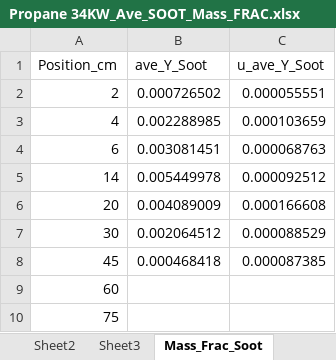
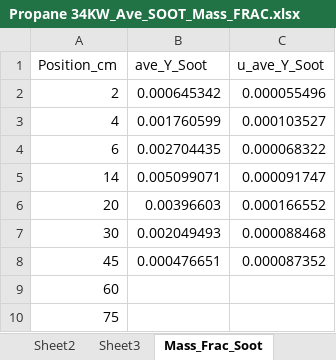
Before and after one commit to rlfalken/Pool_Fires, an Excel workbook: Propane 34KW/Propane 34KW_Ave_SOOT_Mass_FRAC.xlsx, sheet Mass_Frac_Soot, drawn as a sheet; values as stored, in another font and other column widths than the file's, no borders; the diff names each change by its address in the sheet, - before the commit and + after, or states it on an @@ line.

Commit message:
Updated Propane 34kW

```diff
--- a/Propane 34KW/Propane 34KW_Ave_SOOT_Mass_FRAC.xlsx (sheet Mass_Frac_Soot)
+++ b/Propane 34KW/Propane 34KW_Ave_SOOT_Mass_FRAC.xlsx (sheet Mass_Frac_Soot)
-B2 (ave_Y_Soot): 0.000726502
+B2 (ave_Y_Soot): 0.000645342
-C2 (u_ave_Y_Soot): 0.000055551
+C2 (u_ave_Y_Soot): 0.000055496
-B3 (ave_Y_Soot): 0.002288985
+B3 (ave_Y_Soot): 0.001760599
-C3 (u_ave_Y_Soot): 0.000103659
+C3 (u_ave_Y_Soot): 0.000103527
-B4 (ave_Y_Soot): 0.003081451
+B4 (ave_Y_Soot): 0.002704435
-C4 (u_ave_Y_Soot): 0.000068763
+C4 (u_ave_Y_Soot): 0.000068322
-B5 (ave_Y_Soot): 0.005449978
+B5 (ave_Y_Soot): 0.005099071
-C5 (u_ave_Y_Soot): 0.000092512
+C5 (u_ave_Y_Soot): 0.000091747
-B6 (ave_Y_Soot): 0.004089009
+B6 (ave_Y_Soot): 0.00396603
-C6 (u_ave_Y_Soot): 0.000166608
+C6 (u_ave_Y_Soot): 0.000166552
-B7 (ave_Y_Soot): 0.002064512
+B7 (ave_Y_Soot): 0.002049493
-C7 (u_ave_Y_Soot): 0.000088529
+C7 (u_ave_Y_Soot): 0.000088468
-B8 (ave_Y_Soot): 0.000468418
+B8 (ave_Y_Soot): 0.000476651
-C8 (u_ave_Y_Soot): 0.000087385
+C8 (u_ave_Y_Soot): 0.000087352
```
Also changed, not shown: Propane 34KW/Propane 34KW_AVE_MASS_FRAC.xlsx, Propane 34KW/Propane 34KW_AVE_MOL_FRAC.xlsx, 4 other files.
